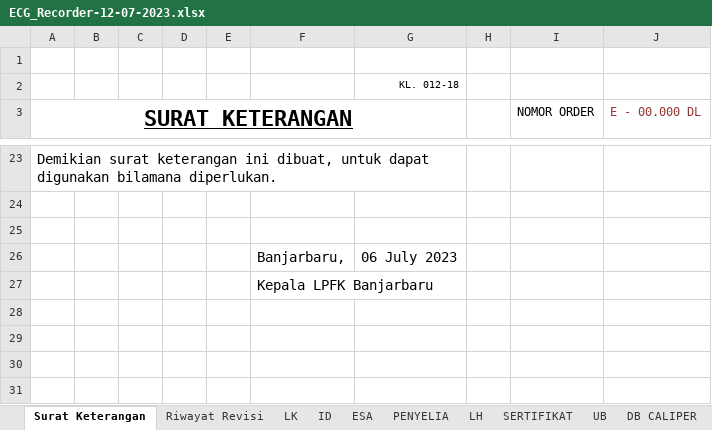
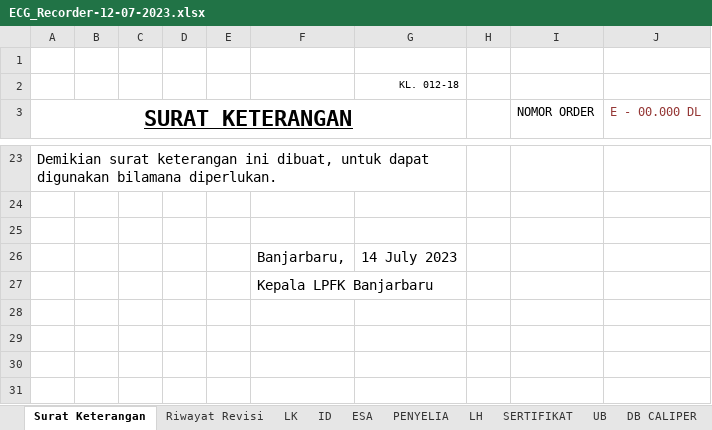
Before and after one commit to syaokifaradisa9/traxel, an Excel workbook: public/excel/ECG_Recorder-12-07-2023.xlsx, sheet Surat Keterangan, drawn as a sheet; only a part is shown, gaps mark what is left out; values as stored, in another font and other column widths than the file's, no borders; the diff names each change by its address in the sheet, - before the commit and + after, or states it on an @@ line.

Commit message:
Penyelesaian Keseluruhan Module Sistem Tracking Excel Alkes

```diff
--- a/public/excel/ECG_Recorder-12-07-2023.xlsx (sheet Surat Keterangan)
+++ b/public/excel/ECG_Recorder-12-07-2023.xlsx (sheet Surat Keterangan)
-G26: 06 July 2023
+G26: 14 July 2023
```
Also changed, not shown: sheet SERTIFIKAT, 10 other files.
